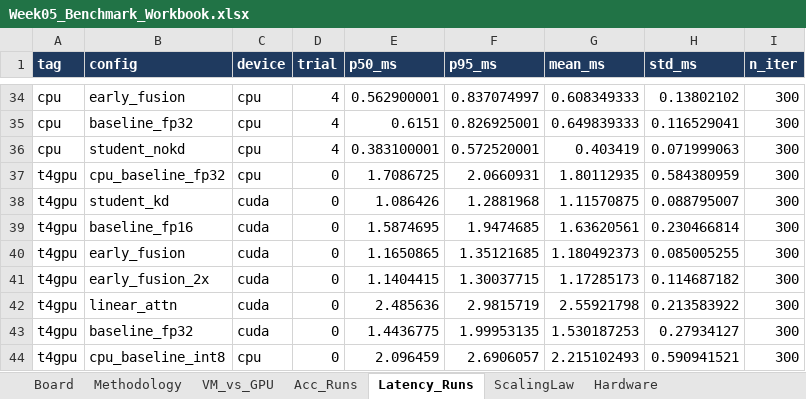
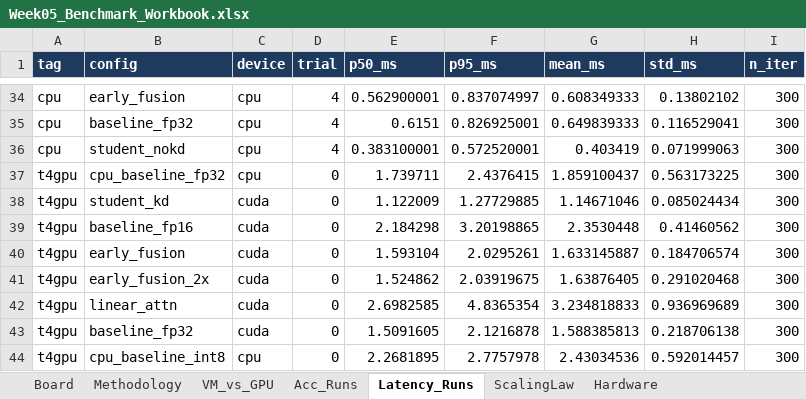
Before and after one commit to davisp8-creator/Week-05-Latency-Memory-Accuracy-A-Measured-Trade-off-Board-for-Quantization-Distillation-and-Fusion, an Excel workbook: results/Week05_Benchmark_Workbook.xlsx, sheet Latency_Runs, drawn as a sheet; only a part is shown, gaps mark what is left out; values as stored, in another font and other column widths than the file's, no borders; the diff covers the shown part only; the diff names each change by its address in the sheet, - before the commit and + after, or states it on an @@ line.

Commit message:
Add Colab · T4 GPU results (t4gpu)

```diff
--- a/results/Week05_Benchmark_Workbook.xlsx (sheet Latency_Runs)
+++ b/results/Week05_Benchmark_Workbook.xlsx (sheet Latency_Runs)
-E37 (p50_ms): 1.7086725
+E37 (p50_ms): 1.739711
-F37 (p95_ms): 2.0660931
+F37 (p95_ms): 2.4376415
-G37 (mean_ms): 1.80112935
+G37 (mean_ms): 1.859100437
-H37 (std_ms): 0.584380959
+H37 (std_ms): 0.563173225
-E38 (p50_ms): 1.086426
+E38 (p50_ms): 1.122009
-F38 (p95_ms): 1.2881968
+F38 (p95_ms): 1.27729885
-G38 (mean_ms): 1.11570875
+G38 (mean_ms): 1.14671046
-H38 (std_ms): 0.088795007
+H38 (std_ms): 0.085024434
-E39 (p50_ms): 1.5874695
+E39 (p50_ms): 2.184298
-F39 (p95_ms): 1.9474685
+F39 (p95_ms): 3.20198865
-G39 (mean_ms): 1.63620561
+G39 (mean_ms): 2.3530448
-H39 (std_ms): 0.230466814
+H39 (std_ms): 0.41460562
-E40 (p50_ms): 1.1650865
+E40 (p50_ms): 1.593104
-F40 (p95_ms): 1.35121685
+F40 (p95_ms): 2.0295261
-G40 (mean_ms): 1.180492373
+G40 (mean_ms): 1.633145887
-H40 (std_ms): 0.085005255
+H40 (std_ms): 0.184706574
-E41 (p50_ms): 1.1404415
+E41 (p50_ms): 1.524862
-F41 (p95_ms): 1.30037715
+F41 (p95_ms): 2.03919675
-G41 (mean_ms): 1.17285173
+G41 (mean_ms): 1.63876405
-H41 (std_ms): 0.114687182
+H41 (std_ms): 0.291020468
-E42 (p50_ms): 2.485636
+E42 (p50_ms): 2.6982585
-F42 (p95_ms): 2.9815719
+F42 (p95_ms): 4.8365354
-G42 (mean_ms): 2.55921798
+G42 (mean_ms): 3.234818833
-H42 (std_ms): 0.213583922
+H42 (std_ms): 0.936969689
-E43 (p50_ms): 1.4436775
+E43 (p50_ms): 1.5091605
-F43 (p95_ms): 1.99953135
+F43 (p95_ms): 2.1216878
-G43 (mean_ms): 1.530187253
+G43 (mean_ms): 1.588385813
-H43 (std_ms): 0.27934127
+H43 (std_ms): 0.218706138
-E44 (p50_ms): 2.096459
+E44 (p50_ms): 2.2681895
-F44 (p95_ms): 2.6906057
+F44 (p95_ms): 2.7757978
-G44 (mean_ms): 2.215102493
+G44 (mean_ms): 2.43034536
-H44 (std_ms): 0.590941521
+H44 (std_ms): 0.592014457
```
Also changed, not shown: 80 added rows and 148 edited cells elsewhere in this sheet, sheet Board, sheet Acc_Runs, sheet VM_vs_GPU, sheet Hardware, sheet Methodology, charts or pictures, 8 other files.
